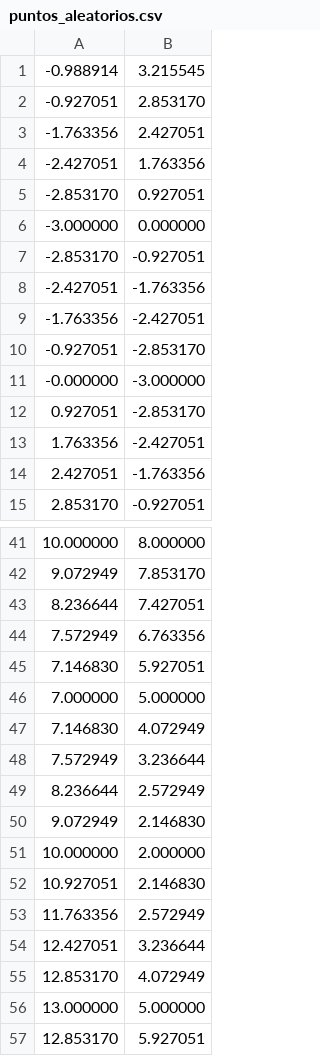
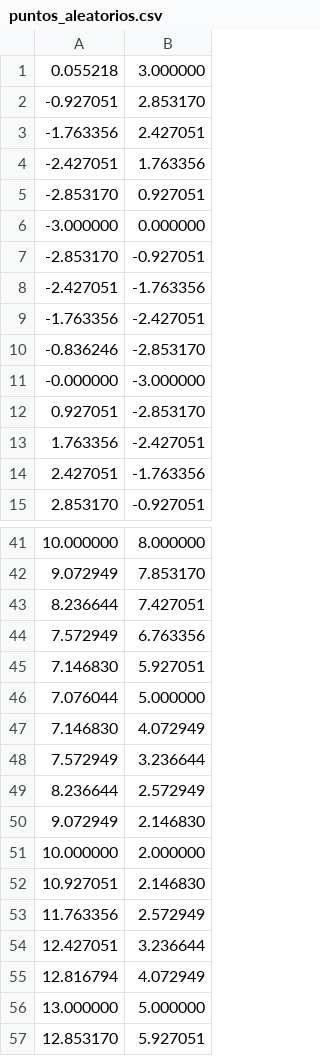
Before and after one commit to AlvaroAlhama/Clustering-con-incertidumbre, a CSV file: Codigo/Data/puntos_aleatorios.csv, drawn as a sheet; only a part is shown, gaps mark what is left out; the diff covers the shown part only.

```diff
--- a/Codigo/Data/puntos_aleatorios.csv
+++ b/Codigo/Data/puntos_aleatorios.csv
@@ -1,2 +1,2 @@
--0.988914,3.215545
+0.055218,3.000000
 -0.927051,2.853170
@@ -9,3 +9,3 @@
 -1.763356,-2.427051
--0.927051,-2.853170
+-0.836246,-2.853170
 -0.000000,-3.000000
@@ -45,3 +45,3 @@
 7.146830,5.927051
-7.000000,5.000000
+7.076044,5.000000
 7.146830,4.072949
@@ -54,3 +54,3 @@
 12.427051,3.236644
-12.853170,4.072949
+12.816794,4.072949
 13.000000,5.000000
```
Also changed, not shown: 20 added rows, 20 removed rows and 1 edited cell elsewhere in this file, 7 other files.
